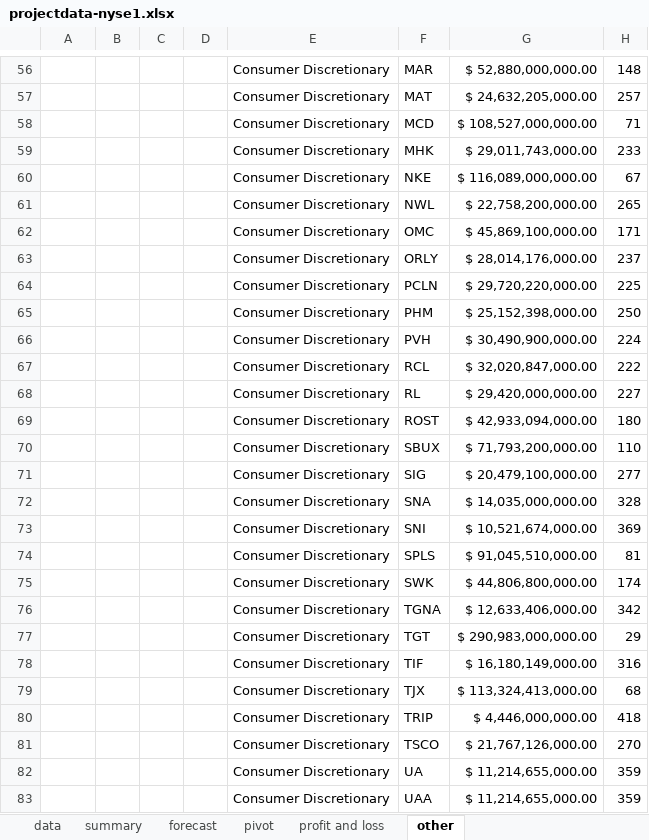
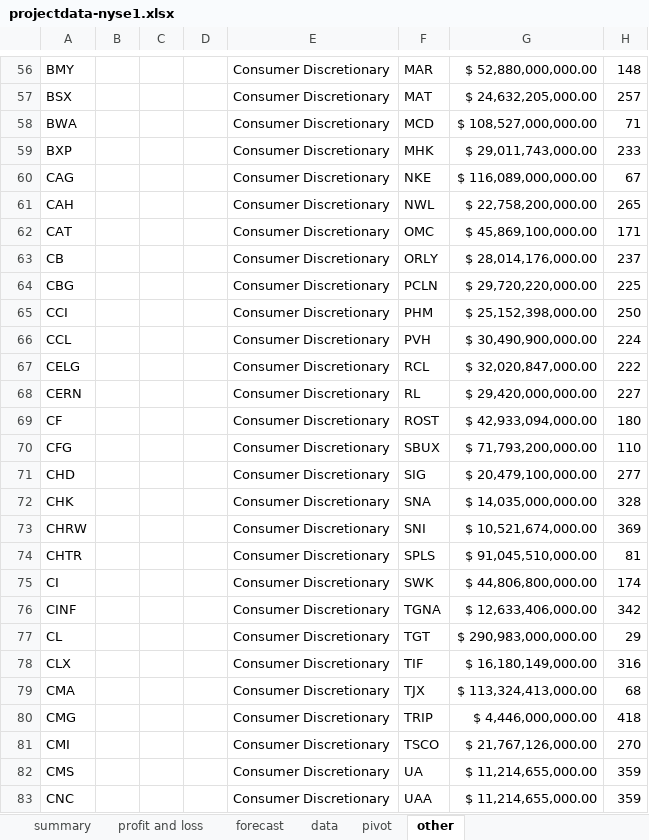
Before and after one commit to oladipupo-adenowun/analytics, an Excel workbook: projectdata-nyse1.xlsx, sheet other, drawn as a sheet; only a part is shown, gaps mark what is left out; values as stored, in another font and other column widths than the file's, no borders; the diff covers the shown part only; the diff names each change by its address in the sheet, - before the commit and + after, or states it on an @@ line.

```diff
--- a/projectdata-nyse1.xlsx (sheet other)
+++ b/projectdata-nyse1.xlsx (sheet other)
@@ sheet tab order changed: summary | profit and loss | forecast | data | pivot | other @@
-A56: (empty)
+A56: BMY
-A57: (empty)
+A57: BSX
-A58: (empty)
+A58: BWA
-A59: (empty)
+A59: BXP
-A60: (empty)
+A60: CAG
-A61: (empty)
+A61: CAH
-A62: (empty)
+A62: CAT
-A63: (empty)
+A63: CB
-A64: (empty)
+A64: CBG
-A65: (empty)
+A65: CCI
-A66: (empty)
+A66: CCL
-A67: (empty)
+A67: CELG
-A68: (empty)
+A68: CERN
-A69: (empty)
+A69: CF
-A70: (empty)
+A70: CFG
-A71: (empty)
+A71: CHD
-A72: (empty)
+A72: CHK
-A73: (empty)
+A73: CHRW
-A74: (empty)
+A74: CHTR
-A75: (empty)
+A75: CI
-A76: (empty)
+A76: CINF
-A77: (empty)
+A77: CL
-A78: (empty)
+A78: CLX
-A79: (empty)
+A79: CMA
-A80: (empty)
+A80: CMG
-A81: (empty)
+A81: CMI
-A82: (empty)
+A82: CMS
-A83: (empty)
+A83: CNC
```
Also changed, not shown: 408 edited cells elsewhere in this sheet, sheet profit and loss, charts or pictures, 2 other files.
